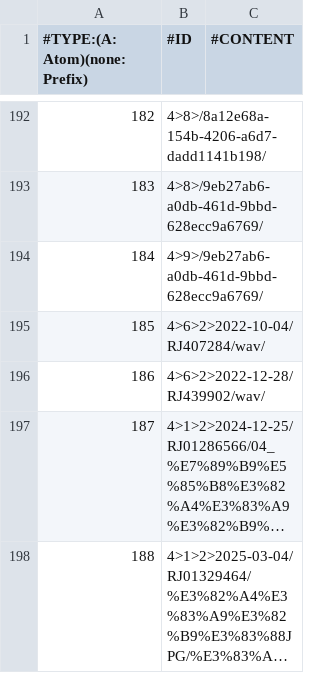
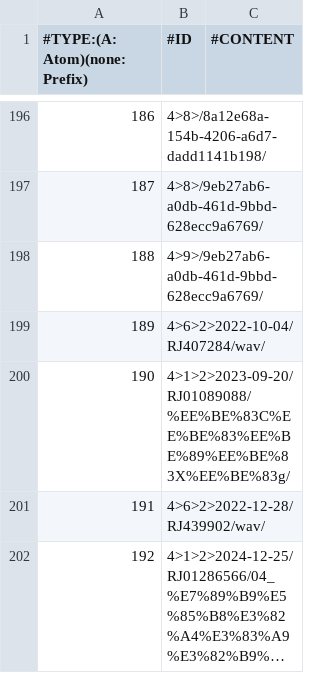
Before and after one commit to nguyenHoangDung0504/na-v3, a CSV file: @resources/databases/s1/prefix.csv, drawn as a sheet; only a part is shown, gaps mark what is left out; the shorter side is filled out with more unchanged rows; long unchanged cells end in …; the diff covers the shown part only; the diff names each change by its address in the sheet, - before the commit and + after, or states it on an @@ line.

```diff
--- a/@resources/databases/s1/prefix.csv
+++ b/@resources/databases/s1/prefix.csv
@@ column A (#TYPE:(A: Atom)(none: Prefix)) renumbered from row 31 down @@
+row 200: 190 | 4>1>2>2023-09-20/RJ01089088/%EE%BE%83C%EE%BE%83%EE%BE%89%EE%BE%83X%EE%BE%83g/
```
Also changed, not shown: 5 added rows elsewhere in this file, @resources/databases/s1/tag.csv, @resources/databases/s1/tracks.csv, 7 other files.
